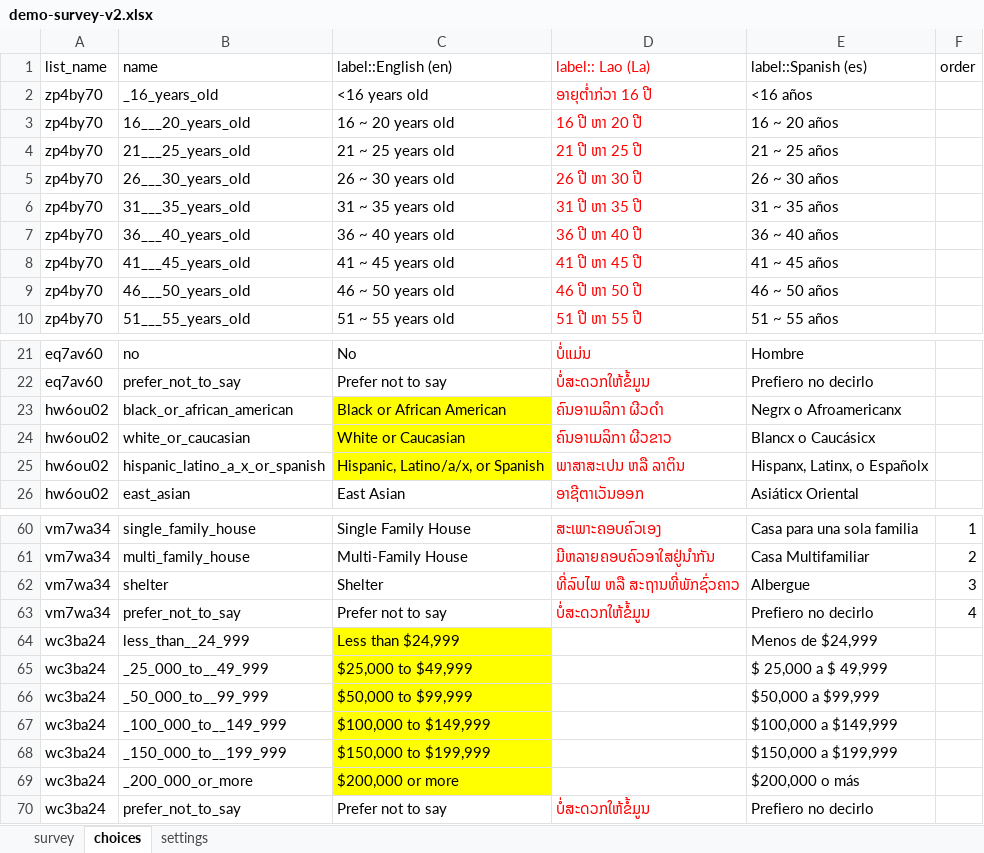
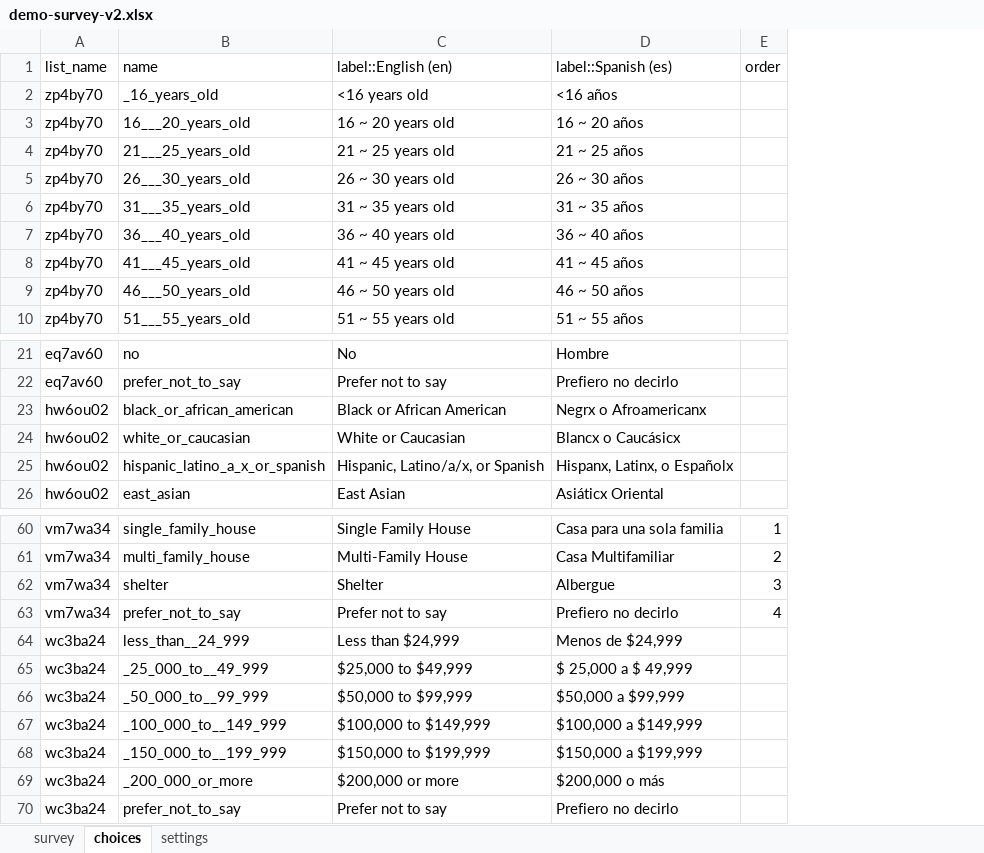
Before and after one commit to e-mission/e-mission-phone, an Excel workbook: survey-resources/data-xls/demo-survey-v2.xlsx, sheet choices, drawn as a sheet; only a part is shown, gaps mark what is left out; values as stored, in another font and other column widths than the file's, no borders; the diff names each change by its address in the sheet, - before the commit and + after, or states it on an @@ line.

```diff
--- a/survey-resources/data-xls/demo-survey-v2.xlsx (sheet choices)
+++ b/survey-resources/data-xls/demo-survey-v2.xlsx (sheet choices)
-column D (label:: Lao (La)), rows 2-10: ອາຍຸຕໍ່າກ່ວາ 16 ປີ | 16 ປີ ຫາ 20 ປີ | 21 ປີ ຫາ 25 ປີ | 26 ປີ ຫາ 30 ປີ | 31 ປີ ຫາ 35 ປີ | 36 ປີ ຫາ 40 ປີ | 41 ປີ ຫາ 45 ປີ | 46 ປີ ຫາ 50 ປີ | 51 ປີ ຫາ 55 ປີ; rows 21-26: ບໍ່ແມ່ນ | ບໍ່ສະດວກໃຫ້ຂໍ້ມູນ | ຄົນອາເມລິກາ ຜີວດໍາ | ຄົນອາເມລິກາ ຜີວຂາວ | ພາສາສະເປນ ຫລື ລາຕິນ | ອາຊີຕາເວັນອອກ; rows 60-70: ສະເພາະຄອບຄົວເອງ | ມີຫລາຍຄອບຄົວອາໃສຢູ່ນໍາກັນ | ທີ່ລົບໄພ ຫລື ສະຖານທີ່ພັກຊົ່ວຄາວ | ບໍ່ສະດວກໃຫ້ຂໍ້ມູນ |  |  |  |  |  |  | ບໍ່ສະດວກໃຫ້ຂໍ້ມູນ
-C23:C25 fill: #FFFF00
+C23:C25 fill: none
-C64:C69 fill: #FFFF00
+C64:C69 fill: none
```
Also changed, not shown: sheet survey.
